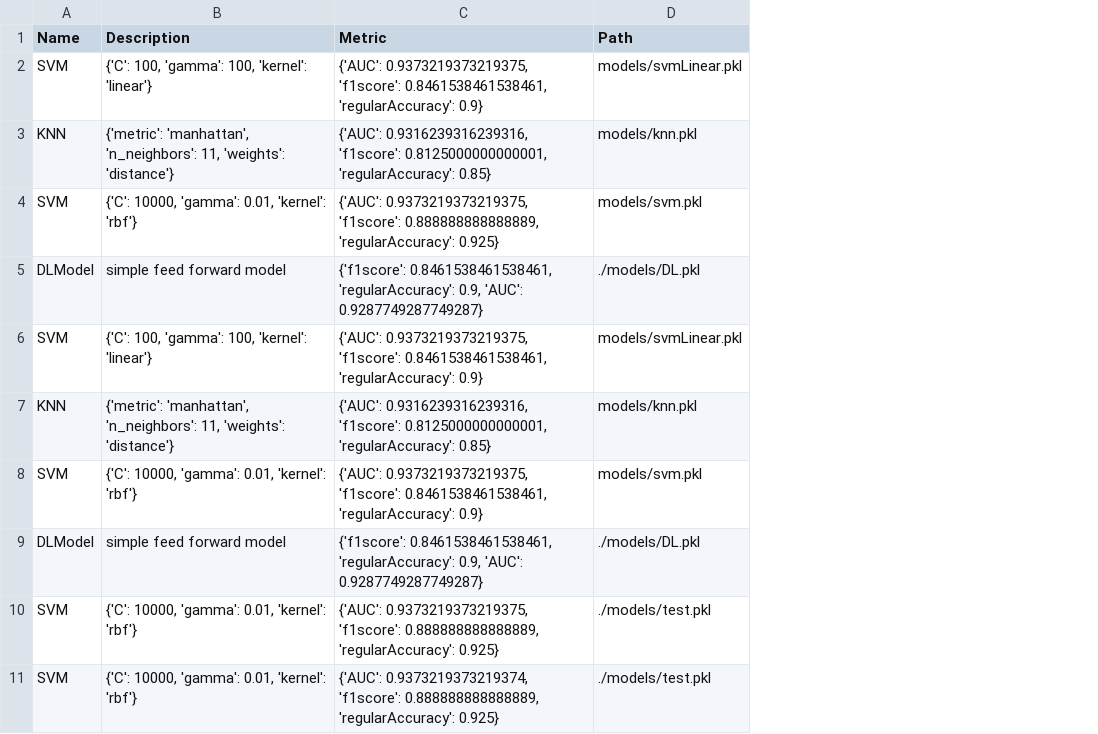
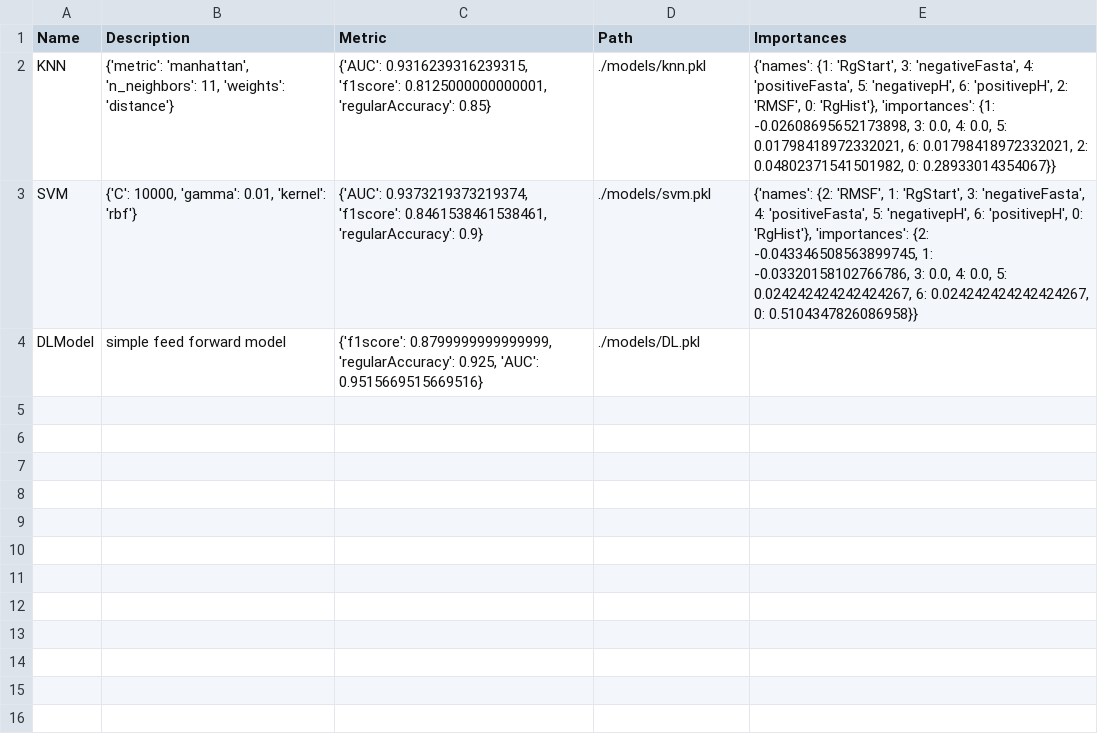
Before and after one commit to alec-loftus/Peptide_Folding_Classifier, a CSV file: results/results.csv, drawn as a sheet; removed rows and columns are numbered as before the commit, all else as after; the diff names each change by its address in the sheet, - before the commit and + after, or states it on an @@ line.

Commit message:
new finalized results structure

```diff
--- a/results/results.csv
+++ b/results/results.csv
+column E (Importances), rows 2-3: {'names': {1: 'RgStart', 3: 'negativeFasta', 4: 'positiveFasta', 5: 'negativepH', 6: 'positivepH', 2: 'RMSF', 0: 'RgHist'}, 'importances': {1: -0.02608695652173898, 3: 0.0, 4: 0.0, 5: 0.01798418972332021, 6: 0.01798418972332021, 2: 0.04802371541501982, 0: 0.28933014354067}} | {'names': {2: 'RMSF', 1: 'RgStart', 3: 'negativeFasta', 4: 'positiveFasta', 5: 'negativepH', 6: 'positivepH', 0: 'RgHist'}, 'importances': {2: -0.043346508563899745, 1: -0.03320158102766786, 3: 0.0, 4: 0.0, 5: 0.024242424242424267, 6: 0.024242424242424267, 0: 0.5104347826086958}}
-row 2: SVM | {'C': 100, 'gamma': 100, 'kernel': 'linear'} | {'AUC': 0.9373219373219375, 'f1score': 0.8461538461538461, 'regularAccuracy': 0.9} | models/svmLinear.pkl
-C2 (Metric): {'AUC': 0.9316239316239316, 'f1score': 0.8125000000000001,…
+C2 (Metric): {'AUC': 0.9316239316239315, 'f1score': 0.8125000000000001,…
-D2 (Path): models/knn.pkl
+D2 (Path): ./models/knn.pkl
-row 4: SVM | {'C': 10000, 'gamma': 0.01, 'kernel': 'rbf'} | {'AUC': 0.9373219373219375, 'f1score': 0.888888888888889, 'regularAccuracy': 0.925} | models/svm.pkl
-row 5: DLModel | simple feed forward model | {'f1score': 0.8461538461538461, 'regularAccuracy': 0.9, 'AUC': 0.9287749287749287} | ./models/DL.pkl
-row 6: SVM | {'C': 100, 'gamma': 100, 'kernel': 'linear'} | {'AUC': 0.9373219373219375, 'f1score': 0.8461538461538461, 'regularAccuracy': 0.9} | models/svmLinear.pkl
-row 7: KNN | {'metric': 'manhattan', 'n_neighbors': 11, 'weights': 'distance'} | {'AUC': 0.9316239316239316, 'f1score': 0.8125000000000001, 'regularAccuracy': 0.85} | models/knn.pkl
-C3 (Metric): {'AUC': 0.9373219373219375, 'f1score': 0.8461538461538461,…
+C3 (Metric): {'AUC': 0.9373219373219374, 'f1score': 0.8461538461538461,…
-D3 (Path): models/svm.pkl
+D3 (Path): ./models/svm.pkl
-C4 (Metric): {'f1score': 0.8461538461538461, 'regularAccuracy': 0.9, 'AUC': 0.9287749287749287}
+C4 (Metric): {'f1score': 0.8799999999999999, 'regularAccuracy': 0.925, 'AUC': 0.9515669515669516}
-row 10: SVM | {'C': 10000, 'gamma': 0.01, 'kernel': 'rbf'} | {'AUC': 0.9373219373219375, 'f1score': 0.888888888888889, 'regularAccuracy': 0.925} | ./models/test.pkl
-row 11: SVM | {'C': 10000, 'gamma': 0.01, 'kernel': 'rbf'} | {'AUC': 0.9373219373219374, 'f1score': 0.888888888888889, 'regularAccuracy': 0.925} | ./models/test.pkl
```
Also changed, not shown: 22 other files.
